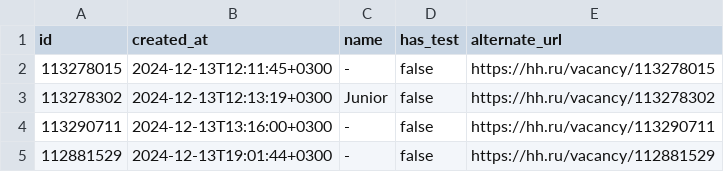
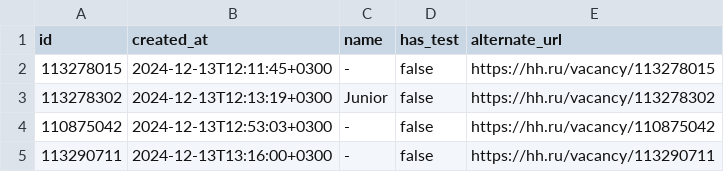
Before and after one commit to mksmvnv/ds-bootcamp, a CSV file: day00/ex05/2024-12-13.csv, drawn as a sheet.

```diff
--- a/day00/ex05/2024-12-13.csv
+++ b/day00/ex05/2024-12-13.csv
@@ -3,3 +3,3 @@
 "113278302","2024-12-13T12:13:19+0300",Junior,false,"https://hh.ru/vacancy/113278302"
+"110875042","2024-12-13T12:53:03+0300",-,false,"https://hh.ru/vacancy/110875042"
 "113290711","2024-12-13T13:16:00+0300",-,false,"https://hh.ru/vacancy/113290711"
-"112881529","2024-12-13T19:01:44+0300",-,false,"https://hh.ru/vacancy/112881529"
```
Also changed, not shown: day00/ex05/2024-12-12.csv, day00/ex05/hh_positions.csv, 5 other files.
